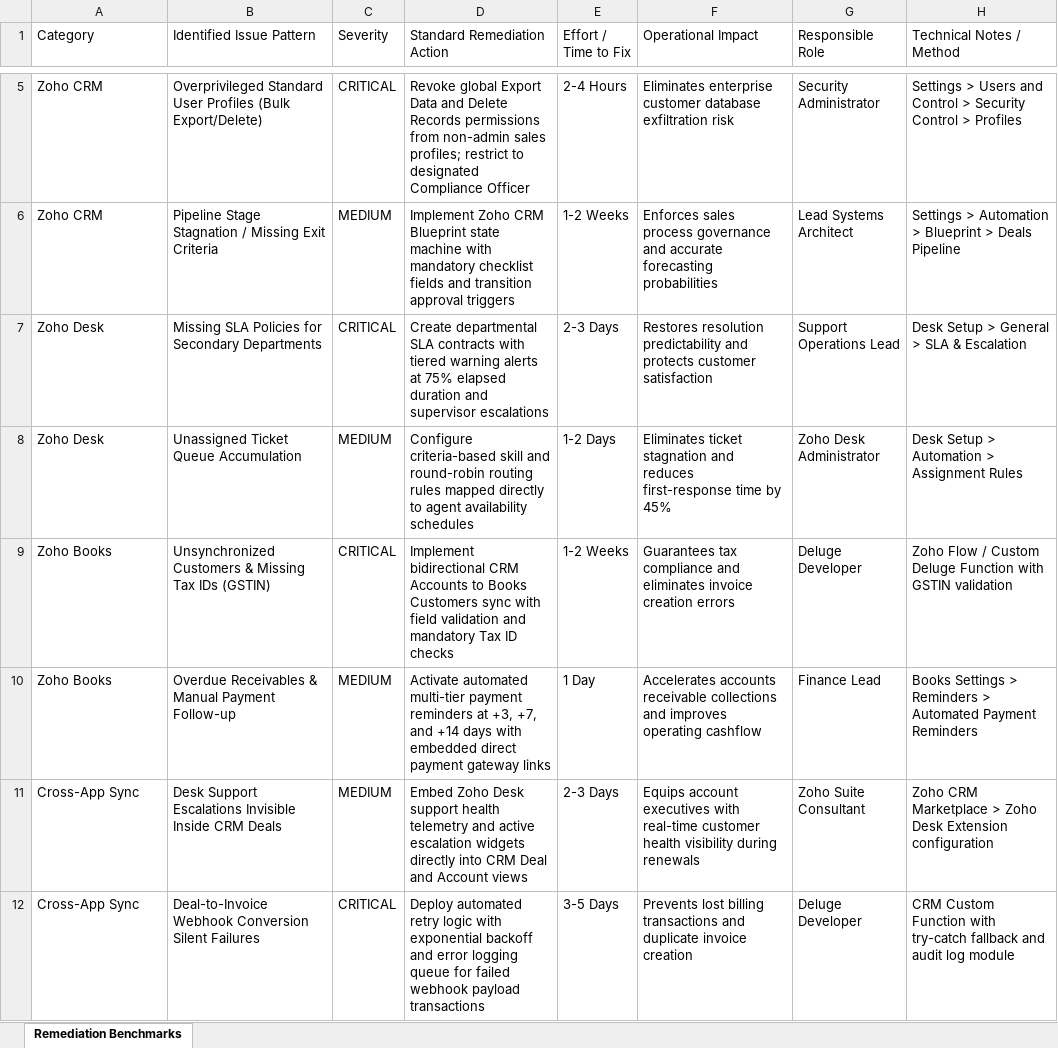
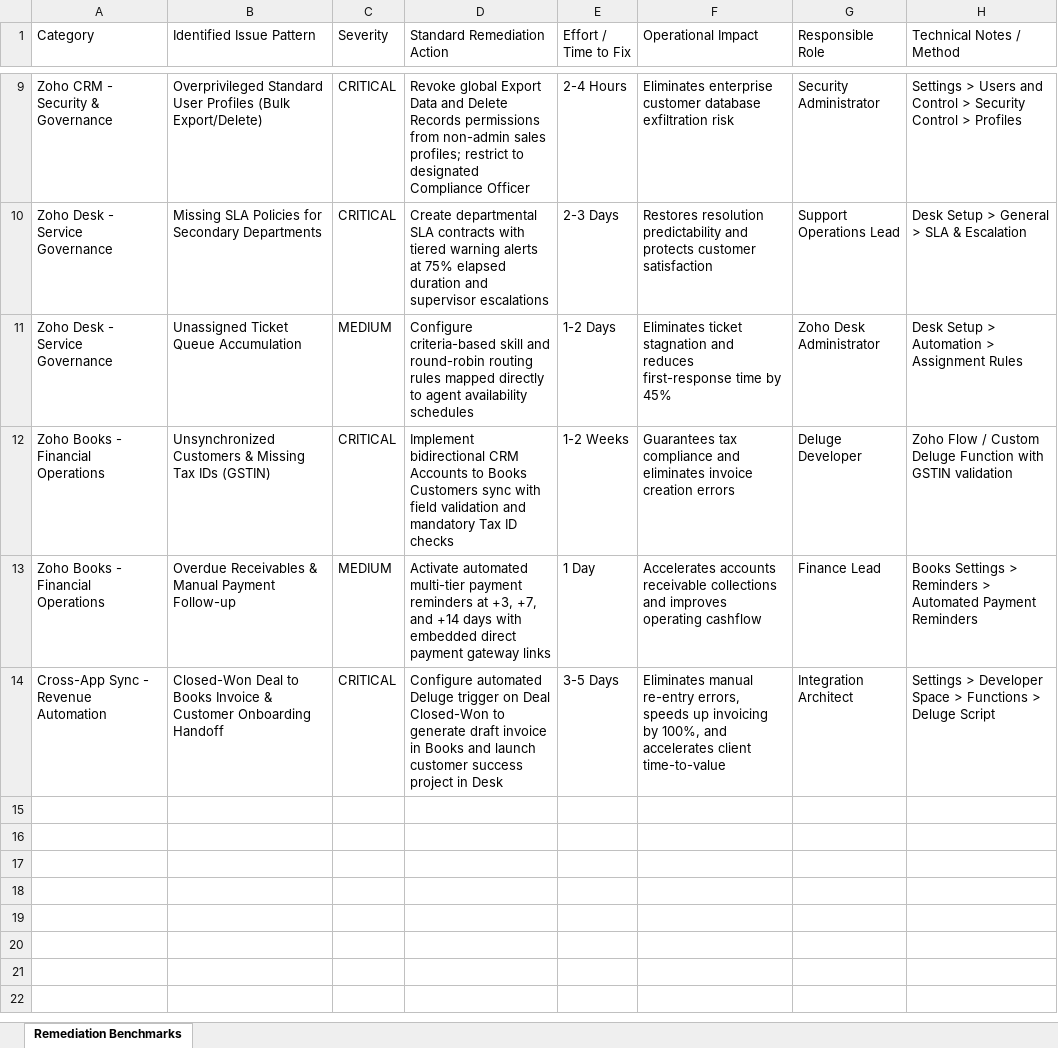
Before and after one commit to wooplix15-debug/audit-report-zoho, an Excel workbook: zoho_remediation_benchmarks.xlsx, sheet Remediation Benchmarks, drawn as a sheet; only a part is shown, gaps mark what is left out; values as stored, in another font and other column widths than the file's, no cell formats; removed rows and columns are numbered as before the commit, all else as after; the diff covers the shown part only; the diff names each change by its address in the sheet, - before the commit and + after, or states it on an @@ line.

Commit message:
feat: complete full-ecosystem Zoho audit engine with dynamic discovery and reproducible scoring
- Auto-discover and audit all active tools in organization (CRM, Desk, Books, Inventory, Projects, WorkDrive, Flow, Analytics)
- Default to full-access ecosystem scopes to prevent access denied errors
- Implement mathematically reproducible scoring separating configuration health from data access
- Disaggregate lead status metrics (Null, Draft, None, Active)
- Fix PDF table pagination, eliminate orphaned headers, and repeat table heads on page split
- Style pre-implementation sandbox validation notices
- Standardize lead auditor to Rahul (Zoho Certified Lead)
- Package complete ZIP bundle (PDF + DOCX + Report JSON + Raw Telemetry JSON)
- Pin requirements.txt dependencies

```diff
--- a/zoho_remediation_benchmarks.xlsx (sheet Remediation Benchmarks)
+++ b/zoho_remediation_benchmarks.xlsx (sheet Remediation Benchmarks)
-A9 (Category): Zoho CRM
+A9 (Category): Zoho CRM - Security & Governance
-row 6: Zoho CRM | Pipeline Stage Stagnation / Missing Exit Criteria | MEDIUM | Implement Zoho CRM Blueprint state machine with mandatory checklist fields and transition approval triggers | 1-2 Weeks | Enforces sales process governance and accurate forecasting probabilities | Lead Systems Architect | Settings > Automation > Blueprint > Deals Pipeline
-A10:A11 (Category): Zoho Desk
+A10:A11 (Category): Zoho Desk - Service Governance
-A12:A13 (Category): Zoho Books
+A12:A13 (Category): Zoho Books - Financial Operations
-row 11: Cross-App Sync | Desk Support Escalations Invisible Inside CRM Deals | MEDIUM | Embed Zoho Desk support health telemetry and active escalation widgets directly into CRM Deal and Account views | 2-3 Days | Equips account executives with real-time customer health visibility during renewals | Zoho Suite Consultant | Zoho CRM Marketplace > Zoho Desk Extension configuration
-row 12: Cross-App Sync | Deal-to-Invoice Webhook Conversion Silent Failures | CRITICAL | Deploy automated retry logic with exponential backoff and error logging queue for failed webhook payload transactions | 3-5 Days | Prevents lost billing transactions and duplicate invoice creation | Deluge Developer | CRM Custom Function with try-catch fallback and audit log module
+row 14: Cross-App Sync - Revenue Automation | Closed-Won Deal to Books Invoice & Customer Onboarding Handoff | CRITICAL | Configure automated Deluge trigger on Deal Closed-Won to generate draft invoice in Books and launch customer success project in Desk | 3-5 Days | Eliminates manual re-entry errors, speeds up invoicing by 100%, and accelerates client time-to-value | Integration Architect | Settings > Developer Space > Functions > Deluge Script
```
Also changed, not shown: 6 added rows, 2 removed rows and 3 edited cells elsewhere in this sheet, cell formats, 7 other files.
